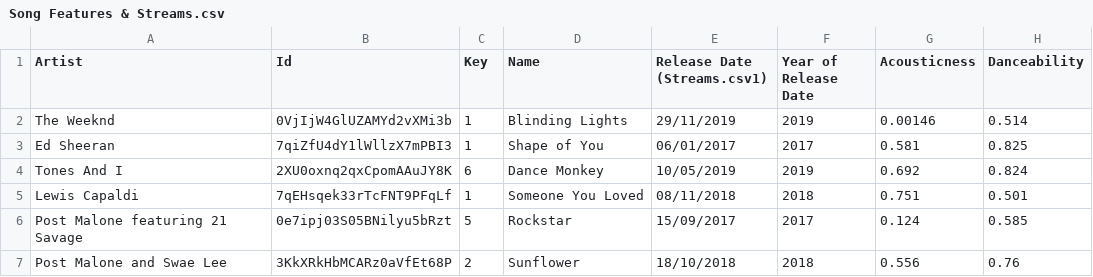
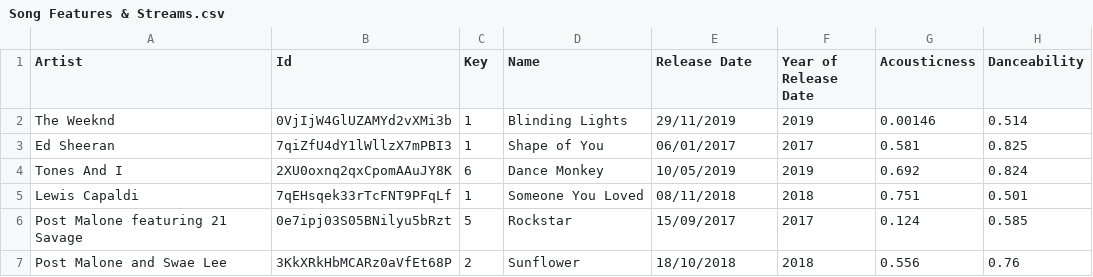
Before and after one commit to ivaxstr/CS5044-P2, a CSV file: Song Features & Streams.csv, drawn as a sheet; only a part is shown; the diff names each change by its address in the sheet, - before the commit and + after, or states it on an @@ line.

Commit message:
csv columns streamlined

```diff
--- a/Song Features & Streams.csv
+++ b/Song Features & Streams.csv
-E1: Release Date (Streams.csv1)
+E1: Release Date
```
